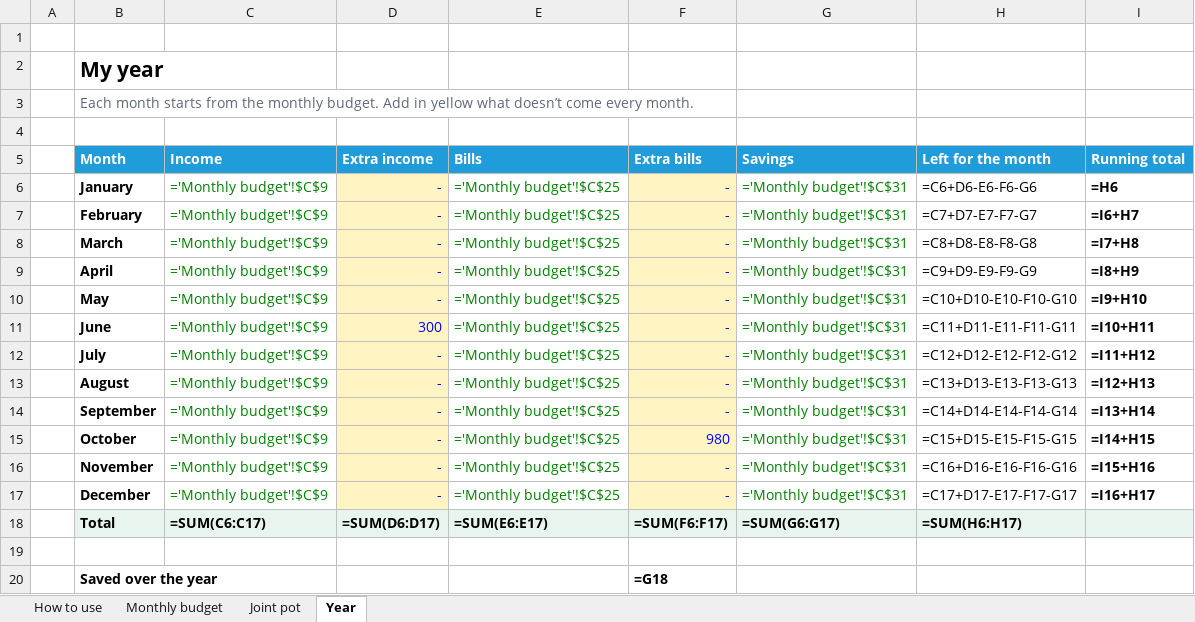
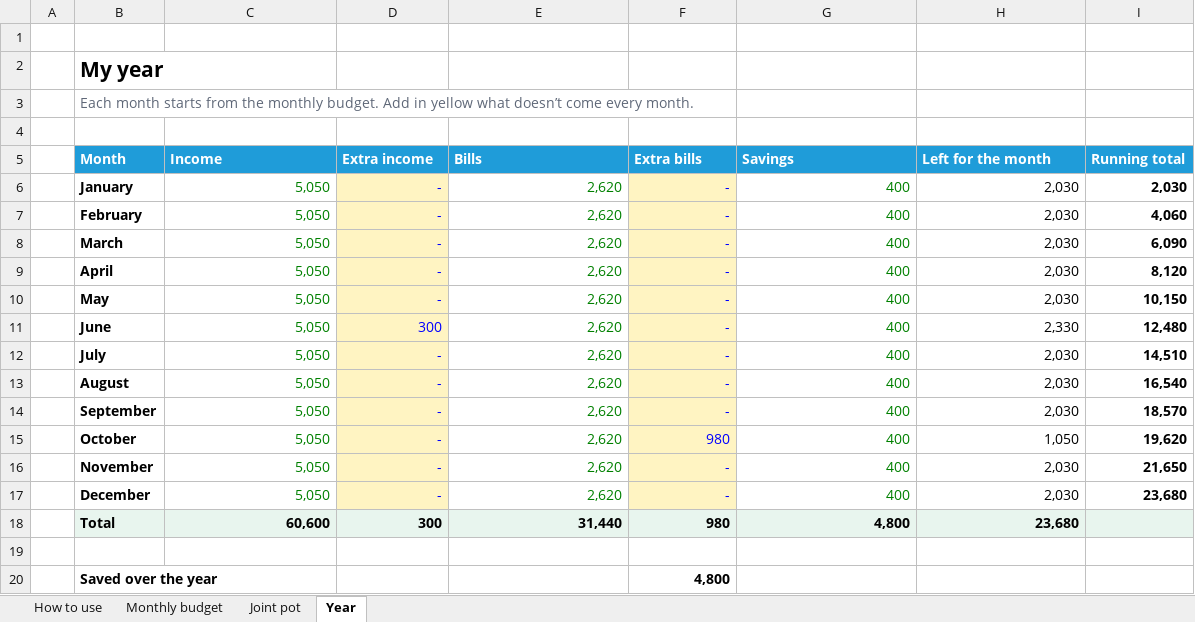
Before and after one commit to LovationAdmin/budget-ui, an Excel workbook: public/telechargements/budget-template.xlsx, sheet Year, drawn as a sheet; values as stored, in another font and other column widths than the file's, no borders; formulas without a stored value are shown as written; the diff names each change by its address in the sheet, - before the commit and + after, or states it on an @@ line.

```diff
--- a/public/telechargements/budget-template.xlsx (sheet Year)
+++ b/public/telechargements/budget-template.xlsx (sheet Year)
-C6:C17 (Income): ='Monthly budget'!$C$9
+C6:C17 (Income): 5,050
-E6:E17 (Bills): ='Monthly budget'!$C$25
+E6:E17 (Bills): 2,620
-G6:G17 (Savings): ='Monthly budget'!$C$31
+G6:G17 (Savings): 400
-H6 (Left for the month): =C6+D6-E6-F6-G6
+H6 (Left for the month): 2,030
-I6 (Running total): =H6
+I6 (Running total): 2,030
-H7 (Left for the month): =C7+D7-E7-F7-G7
+H7 (Left for the month): 2,030
-I7 (Running total): =I6+H7
+I7 (Running total): 4,060
-H8 (Left for the month): =C8+D8-E8-F8-G8
+H8 (Left for the month): 2,030
-I8 (Running total): =I7+H8
+I8 (Running total): 6,090
-H9 (Left for the month): =C9+D9-E9-F9-G9
+H9 (Left for the month): 2,030
-I9 (Running total): =I8+H9
+I9 (Running total): 8,120
-H10 (Left for the month): =C10+D10-E10-F10-G10
+H10 (Left for the month): 2,030
-I10 (Running total): =I9+H10
+I10 (Running total): 10,150
-H11 (Left for the month): =C11+D11-E11-F11-G11
+H11 (Left for the month): 2,330
-I11 (Running total): =I10+H11
+I11 (Running total): 12,480
-H12 (Left for the month): =C12+D12-E12-F12-G12
+H12 (Left for the month): 2,030
-I12 (Running total): =I11+H12
+I12 (Running total): 14,510
-H13 (Left for the month): =C13+D13-E13-F13-G13
+H13 (Left for the month): 2,030
-I13 (Running total): =I12+H13
+I13 (Running total): 16,540
-H14 (Left for the month): =C14+D14-E14-F14-G14
+H14 (Left for the month): 2,030
-I14 (Running total): =I13+H14
+I14 (Running total): 18,570
-H15 (Left for the month): =C15+D15-E15-F15-G15
+H15 (Left for the month): 1,050
-I15 (Running total): =I14+H15
+I15 (Running total): 19,620
-H16 (Left for the month): =C16+D16-E16-F16-G16
+H16 (Left for the month): 2,030
-I16 (Running total): =I15+H16
+I16 (Running total): 21,650
-H17 (Left for the month): =C17+D17-E17-F17-G17
+H17 (Left for the month): 2,030
-I17 (Running total): =I16+H17
+I17 (Running total): 23,680
-C18 (Income): =SUM(C6:C17)
+C18 (Income): 60,600
-D18 (Extra income): =SUM(D6:D17)
+D18 (Extra income): 300
-E18 (Bills): =SUM(E6:E17)
+E18 (Bills): 31,440
-F18 (Extra bills): =SUM(F6:F17)
+F18 (Extra bills): 980
-G18 (Savings): =SUM(G6:G17)
+G18 (Savings): 4,800
-H18 (Left for the month): =SUM(H6:H17)
+H18 (Left for the month): 23,680
-F20 (Extra bills): =G18
+F20 (Extra bills): 4,800
```
Also changed, not shown: sheet Joint pot, sheet Monthly budget, public/telechargements/tableau-budget-familial-budgetfamille.xlsx, 12 other files.
